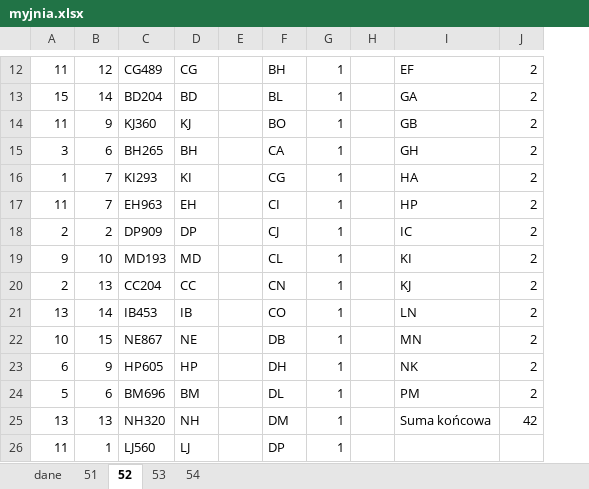
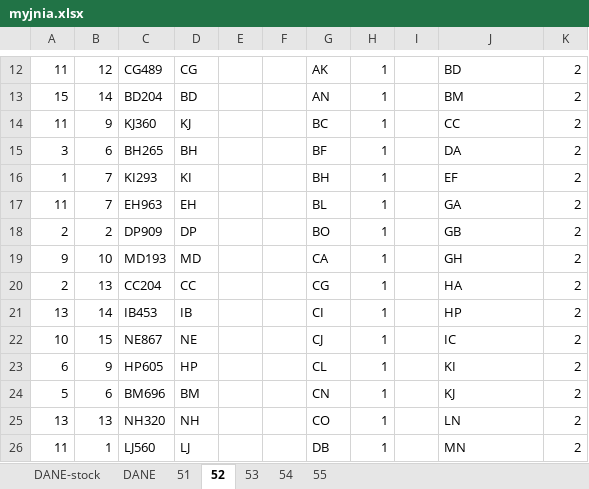
Before and after one commit to pacjo/matura, an Excel workbook: informatyka/202007/cz2/5/myjnia.xlsx, sheet 52, drawn as a sheet; only a part is shown, gaps mark what is left out; values as stored, in another font and other column widths than the file's, no borders; table styles not drawn; addresses are those after the commit; the diff covers the shown part only; the diff names each change by its address in the sheet, - before the commit and + after, or states it on an @@ line.

```diff
--- a/informatyka/202007/cz2/5/myjnia.xlsx (sheet 52)
+++ b/informatyka/202007/cz2/5/myjnia.xlsx (sheet 52)
-sheet tab: dane
+sheet tab: DANE-stock
+sheet tab: DANE
+sheet tab: 55
+column F, empty
-G12: BH
+G12: AK
-J12: EF
+J12: BD
-G13: BL
+G13: AN
-J13: GA
+J13: BM
-G14: BO
+G14: BC
-J14: GB
+J14: CC
-G15: CA
+G15: BF
-J15: GH
+J15: DA
-G16: CG
+G16: BH
-J16: HA
+J16: EF
-G17: CI
+G17: BL
-J17: HP
+J17: GA
-G18: CJ
+G18: BO
-J18: IC
+J18: GB
-G19: CL
+G19: CA
-J19: KI
+J19: GH
-G20: CN
+G20: CG
-J20: KJ
+J20: HA
-G21: CO
+G21: CI
-J21: LN
+J21: HP
-G22: DB
+G22: CJ
-J22: MN
+J22: IC
-G23: DH
+G23: CL
-J23: NK
+J23: KI
-G24: DL
+G24: CN
-J24: PM
+J24: KJ
-G25: DM
+G25: CO
-J25: Suma końcowa
+J25: LN
-K25: 42
+K25: 2
-G26: DP
+G26: DB
-J26: (empty)
+J26: MN
-K26: (empty)
+K26: 2
```
Also changed, not shown: 105 edited cells elsewhere in this sheet, sheet 54, sheet 53, sheet 51, formulas that keep their value, charts or pictures, 6 other files.
